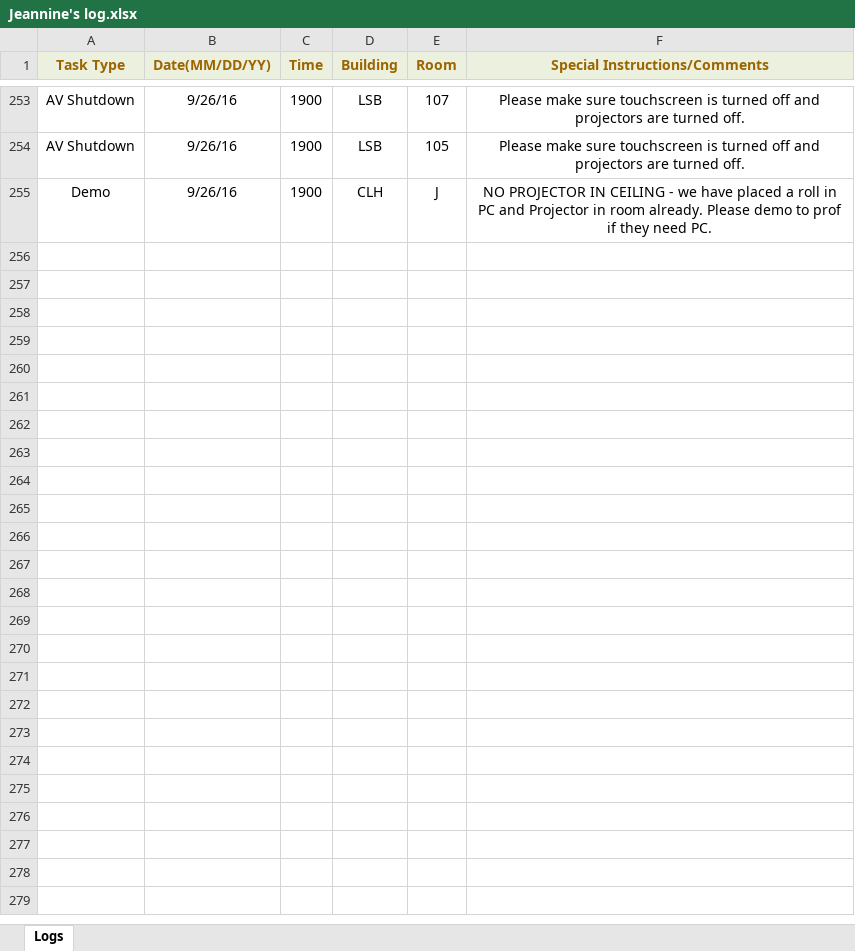
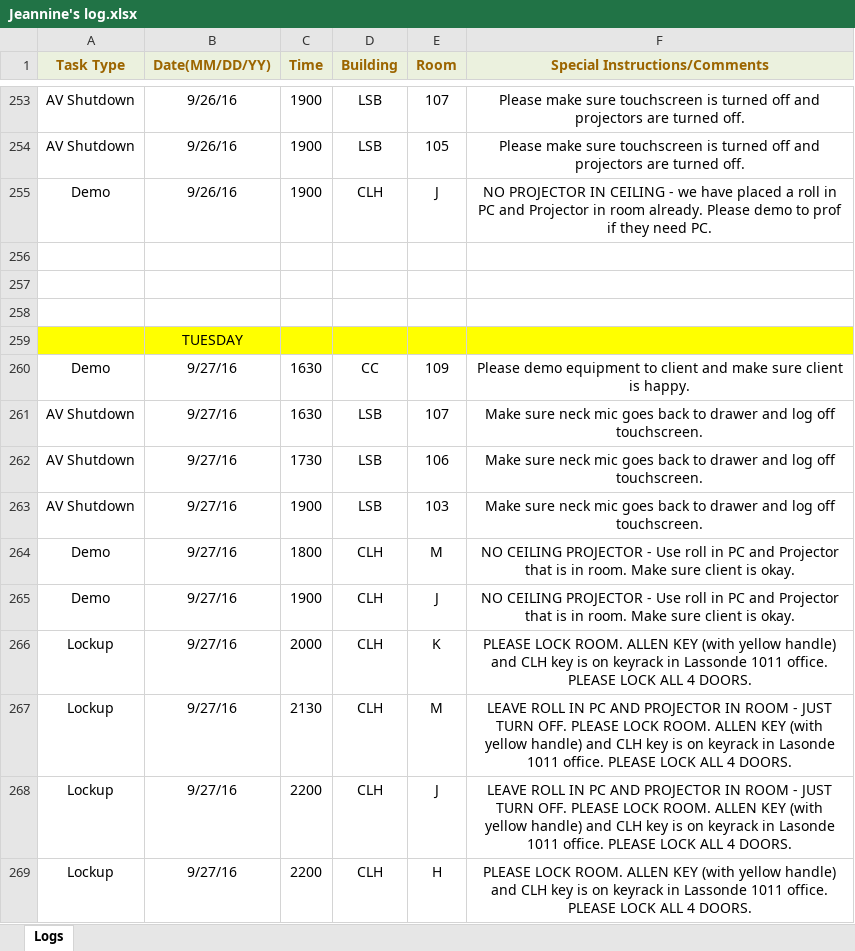
Before and after one commit to jhanperera/ClassOpsLogCreator, an Excel workbook: CLASSOPS/Jeannine/Jeannine's log.xlsx, sheet Logs, drawn as a sheet; only a part is shown, gaps mark what is left out; values as stored, in another font and other column widths than the file's, no borders; the diff names each change by its address in the sheet, - before the commit and + after, or states it on an @@ line.

```diff
--- a/CLASSOPS/Jeannine/Jeannine's log.xlsx (sheet Logs)
+++ b/CLASSOPS/Jeannine/Jeannine's log.xlsx (sheet Logs)
+row 256: (empty)
+row 257: (empty)
+row 258: (empty)
+row 259:  | TUESDAY
+row 260: Demo | 9/27/16 | 1630 | CC | 109 | Please demo equipment to client and make sure client is happy.
+row 261: AV Shutdown | 9/27/16 | 1630 | LSB | 107 | Make sure neck mic goes back to drawer and log off touchscreen.
+row 262: AV Shutdown | 9/27/16 | 1730 | LSB | 106 | Make sure neck mic goes back to drawer and log off touchscreen.
+row 263: AV Shutdown | 9/27/16 | 1900 | LSB | 103 | Make sure neck mic goes back to drawer and log off touchscreen.
+row 264: Demo | 9/27/16 | 1800 | CLH | M | NO CEILING PROJECTOR - Use roll in PC and Projector that is in room. Make sure client is okay.
+row 265: Demo | 9/27/16 | 1900 | CLH | J | NO CEILING PROJECTOR - Use roll in PC and Projector that is in room. Make sure client is okay.
+row 266: Lockup | 9/27/16 | 2000 | CLH | K | PLEASE LOCK ROOM. ALLEN KEY (with yellow handle) and CLH key is on keyrack in Lassonde 1011 office. PLEASE LOCK ALL 4 DOORS.
+row 267: Lockup | 9/27/16 | 2130 | CLH | M | LEAVE ROLL IN PC AND PROJECTOR IN ROOM - JUST TURN OFF. PLEASE LOCK ROOM. ALLEN KEY (with yellow handle) and CLH key is on keyrack in Lasonde 1011 office. PLEASE LOCK ALL 4 DOORS.
+row 268: Lockup | 9/27/16 | 2200 | CLH | J | LEAVE ROLL IN PC AND PROJECTOR IN ROOM - JUST TURN OFF. PLEASE LOCK ROOM. ALLEN KEY (with yellow handle) and CLH key is on keyrack in Lasonde 1011 office. PLEASE LOCK ALL 4 DOORS.
+row 269: Lockup | 9/27/16 | 2200 | CLH | H | PLEASE LOCK ROOM. ALLEN KEY (with yellow handle) and CLH key is on keyrack in Lassonde 1011 office. PLEASE LOCK ALL 4 DOORS.
```
Also changed, not shown: CLASSOPS/Raul/Raul's Log.xlsx, CLASSOPS/clo.xlsm, 14 other files.
